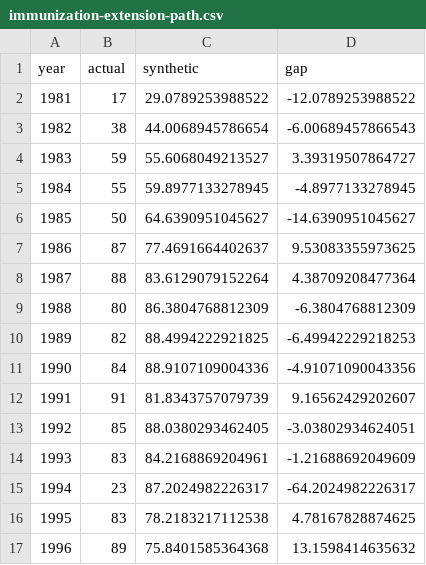
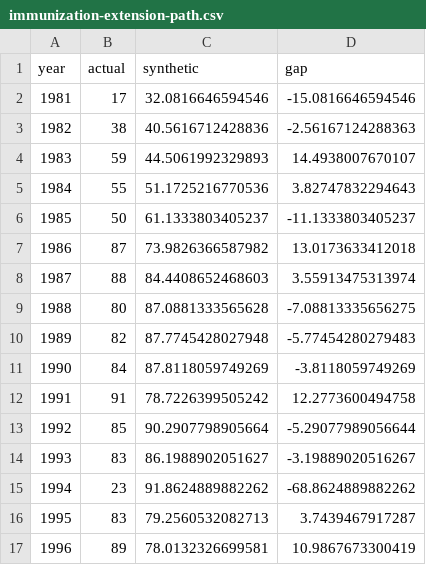
Before and after one commit to katian28/rwanda-human-capital-capstone, a CSV file: results/immunization-extension-path.csv, drawn as a sheet; only a part is shown; the diff covers the shown part only.

```diff
--- a/results/immunization-extension-path.csv
+++ b/results/immunization-extension-path.csv
@@ -1,17 +1,17 @@
 "year","actual","synthetic","gap"
-1981,17,29.0789253988522,-12.0789253988522
-1982,38,44.0068945786654,-6.00689457866543
-1983,59,55.6068049213527,3.39319507864727
-1984,55,59.8977133278945,-4.8977133278945
-1985,50,64.6390951045627,-14.6390951045627
-1986,87,77.4691664402637,9.53083355973625
-1987,88,83.6129079152264,4.38709208477364
-1988,80,86.3804768812309,-6.3804768812309
-1989,82,88.4994222921825,-6.49942229218253
-1990,84,88.9107109004336,-4.91071090043356
-1991,91,81.8343757079739,9.16562429202607
-1992,85,88.0380293462405,-3.03802934624051
-1993,83,84.2168869204961,-1.21688692049609
-1994,23,87.2024982226317,-64.2024982226317
-1995,83,78.2183217112538,4.78167828874625
-1996,89,75.8401585364368,13.1598414635632
+1981,17,32.0816646594546,-15.0816646594546
+1982,38,40.5616712428836,-2.56167124288363
+1983,59,44.5061992329893,14.4938007670107
+1984,55,51.1725216770536,3.82747832294643
+1985,50,61.1333803405237,-11.1333803405237
+1986,87,73.9826366587982,13.0173633412018
+1987,88,84.4408652468603,3.55913475313974
+1988,80,87.0881333565628,-7.08813335656275
+1989,82,87.7745428027948,-5.77454280279483
+1990,84,87.8118059749269,-3.8118059749269
+1991,91,78.7226399505242,12.2773600494758
+1992,85,90.2907798905664,-5.29077989056644
+1993,83,86.1988902051627,-3.19889020516267
+1994,23,91.8624889882262,-68.8624889882262
+1995,83,79.2560532082713,3.7439467917287
+1996,89,78.0132326699581,10.9867673300419
```
Also changed, not shown: 30 edited cells elsewhere in this file, results/immunization-extension-placebo.csv, 4 other files.
